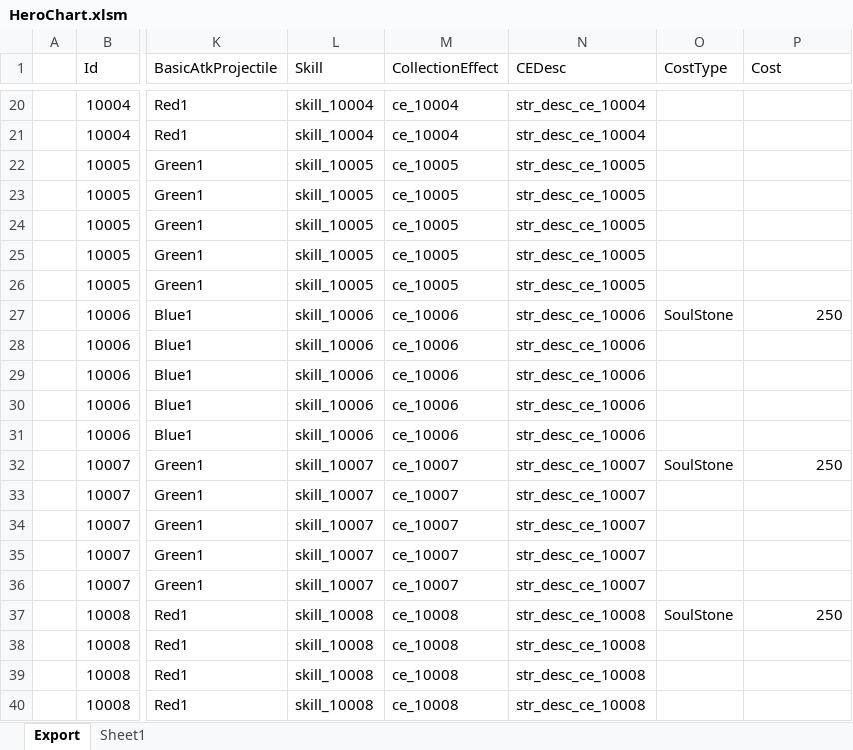
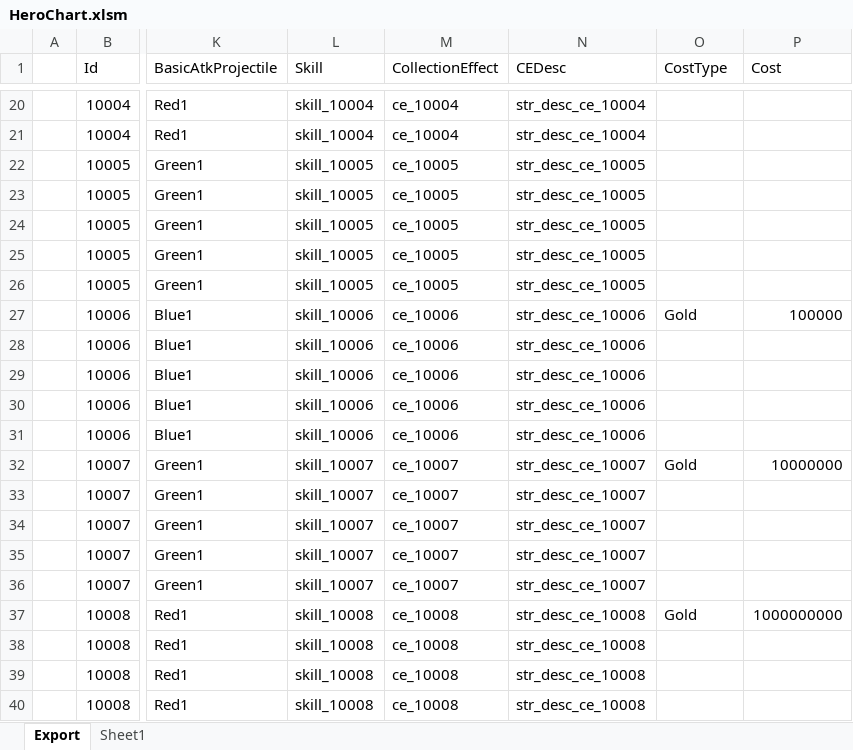
Before and after one commit to BlindBullet/ProjectDF, an Excel workbook: Assets/DataTables~/HeroChart.xlsm, sheet Export, drawn as a sheet; only a part is shown, gaps mark what is left out; values as stored, in another font and other column widths than the file's, no borders; charts and pictures not drawn; the diff names each change by its address in the sheet, - before the commit and + after, or states it on an @@ line.

```diff
--- a/Assets/DataTables~/HeroChart.xlsm (sheet Export)
+++ b/Assets/DataTables~/HeroChart.xlsm (sheet Export)
-O27 (CostType): SoulStone
+O27 (CostType): Gold
-P27 (Cost): 250
+P27 (Cost): 100000
-O32 (CostType): SoulStone
+O32 (CostType): Gold
-P32 (Cost): 250
+P32 (Cost): 10000000
-O37 (CostType): SoulStone
+O37 (CostType): Gold
-P37 (Cost): 250
+P37 (Cost): 1000000000
```
Also changed, not shown: charts or pictures, 4 other files.
